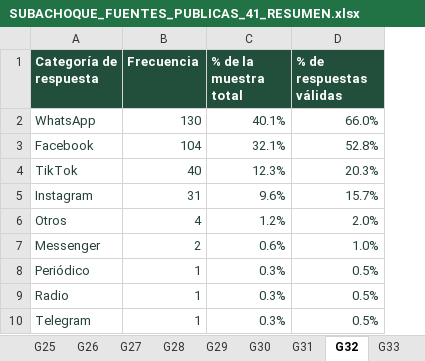
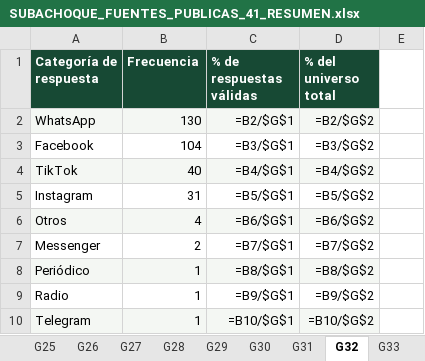
Before and after one commit to ronnylopez342/TERRITORIO_INTELIGENTE, an Excel workbook: caracterizacion/SUBACHOQUE_FUENTES_PUBLICAS_41_RESUMEN.xlsx, sheet G32, drawn as a sheet; values as stored, in another font and other column widths than the file's, no borders; formulas without a stored value are shown as written; removed rows and columns are numbered as before the commit, all else as after; the diff names each change by its address in the sheet, - before the commit and + after, or states it on an @@ line.

Commit message:
audit(revista): actualizar Excel publico de 41 hojas y porcentajes sobre respuestas validas

```diff
--- a/caracterizacion/SUBACHOQUE_FUENTES_PUBLICAS_41_RESUMEN.xlsx (sheet G32)
+++ b/caracterizacion/SUBACHOQUE_FUENTES_PUBLICAS_41_RESUMEN.xlsx (sheet G32)
-column C (% de la muestra total), rows 2-10: 40.1% | 32.1% | 12.3% | 9.6% | 1.2% | 0.6% | 0.3% | 0.3% | 0.3%
+column D (% del universo total), rows 2-10: =B2/$G$2 | =B3/$G$2 | =B4/$G$2 | =B5/$G$2 | =B6/$G$2 | =B7/$G$2 | =B8/$G$2 | =B9/$G$2 | =B10/$G$2
+column E, empty
-A2:B10 text colour: #254236
+A2:B10 text colour: black
-A2:B2 fill: none
+A2:B2 fill: #F4F7F3
-C2 (% de respuestas válidas): 66.0%
+C2 (% de respuestas válidas): =B2/$G$1
-C2:C10 text colour: #254236
+C2:C10 text colour: black
-C2 fill: none
+C2 fill: #F4F7F3
-C3 (% de respuestas válidas): 52.8%
+C3 (% de respuestas válidas): =B3/$G$1
-A4:B4 fill: none
+A4:B4 fill: #F4F7F3
-C4 (% de respuestas válidas): 20.3%
+C4 (% de respuestas válidas): =B4/$G$1
-C4 fill: none
+C4 fill: #F4F7F3
-C5 (% de respuestas válidas): 15.7%
+C5 (% de respuestas válidas): =B5/$G$1
-A6:B6 fill: none
+A6:B6 fill: #F4F7F3
-C6 (% de respuestas válidas): 2.0%
+C6 (% de respuestas válidas): =B6/$G$1
-C6 fill: none
+C6 fill: #F4F7F3
-C7 (% de respuestas válidas): 1.0%
+C7 (% de respuestas válidas): =B7/$G$1
-A8:B8 fill: none
+A8:B8 fill: #F4F7F3
-C8 (% de respuestas válidas): 0.5%
+C8 (% de respuestas válidas): =B8/$G$1
-C8 fill: none
+C8 fill: #F4F7F3
-C9 (% de respuestas válidas): 0.5%
+C9 (% de respuestas válidas): =B9/$G$1
-A10:B10 fill: none
+A10:B10 fill: #F4F7F3
-C10 (% de respuestas válidas): 0.5%
+C10 (% de respuestas válidas): =B10/$G$1
-C10 fill: none
+C10 fill: #F4F7F3
```
Also changed, not shown: sheet G06, sheet G14, sheet G08, sheet G03, sheet G04, sheet G16, 34 more sheets, hidden cells.
